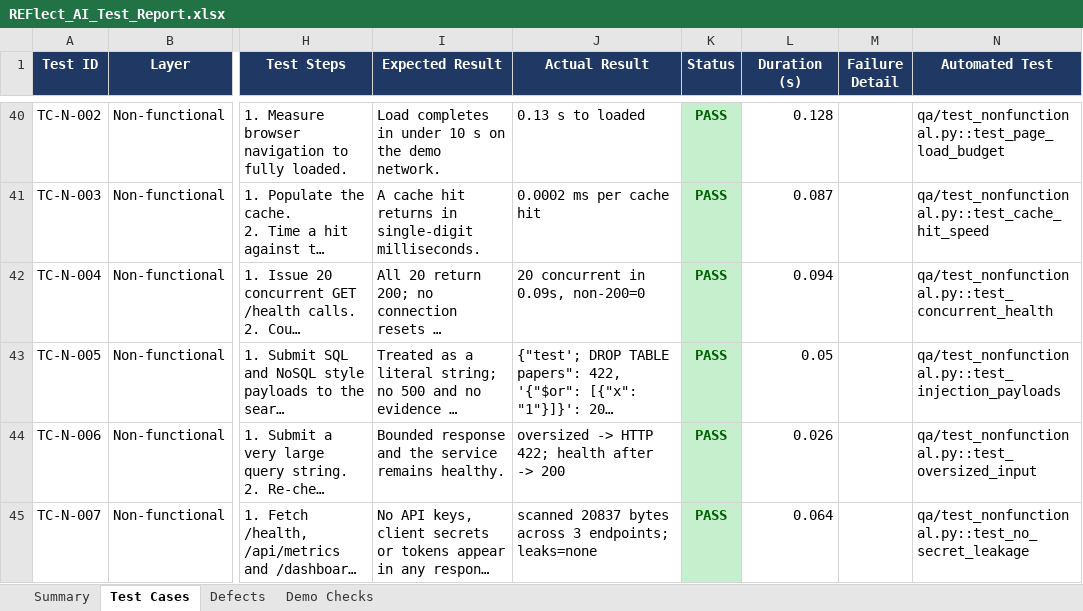
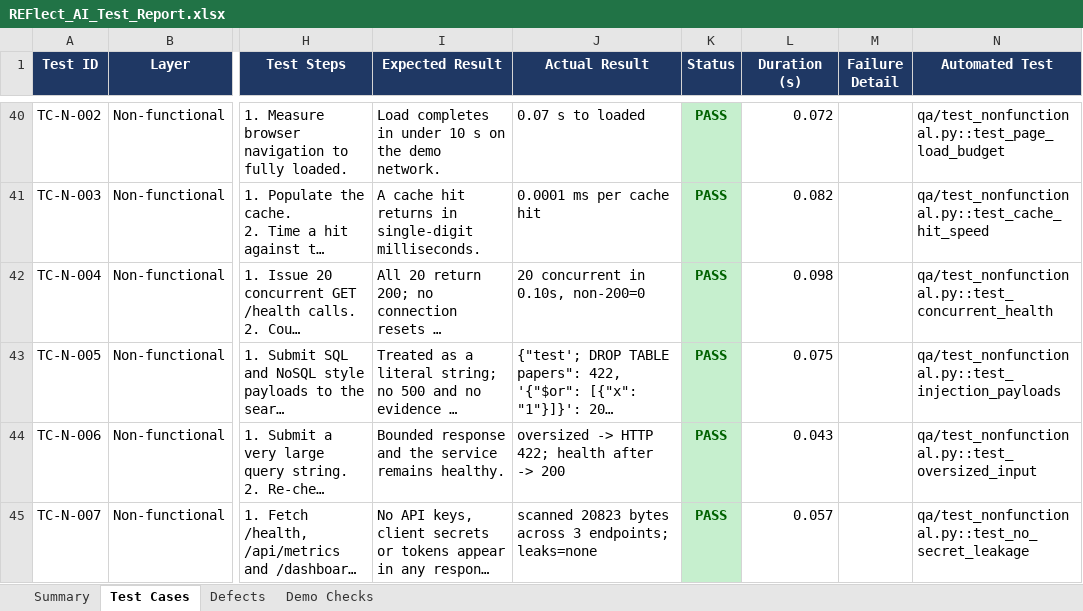
Before and after one commit to Data-eng15/Impact_Lab, an Excel workbook: qa/REFlect_AI_Test_Report.xlsx, sheet Test Cases, drawn as a sheet; only a part is shown, gaps mark what is left out; long unchanged cells end in …; values as stored, in another font and other column widths than the file's, no borders; the diff covers the shown part only; the diff names each change by its address in the sheet, - before the commit and + after, or states it on an @@ line.

```diff
--- a/qa/REFlect_AI_Test_Report.xlsx (sheet Test Cases)
+++ b/qa/REFlect_AI_Test_Report.xlsx (sheet Test Cases)
-J40 (Actual Result): 0.13 s to loaded
+J40 (Actual Result): 0.07 s to loaded
-L40 (Duration (s)): 0.128
+L40 (Duration (s)): 0.072
-J41 (Actual Result): 0.0002 ms per cache hit
+J41 (Actual Result): 0.0001 ms per cache hit
-L41 (Duration (s)): 0.087
+L41 (Duration (s)): 0.082
-J42 (Actual Result): 20 concurrent in 0.09s, non-200=0
+J42 (Actual Result): 20 concurrent in 0.10s, non-200=0
-L42 (Duration (s)): 0.094
+L42 (Duration (s)): 0.098
-L43 (Duration (s)): 0.05
+L43 (Duration (s)): 0.075
-L44 (Duration (s)): 0.026
+L44 (Duration (s)): 0.043
-J45 (Actual Result): scanned 20837 bytes across…
+J45 (Actual Result): scanned 20823 bytes across…
-L45 (Duration (s)): 0.064
+L45 (Duration (s)): 0.057
```
Also changed, not shown: 15 added rows and 23 edited cells elsewhere in this sheet, sheet Summary, sheet Defects, 5 other files.
